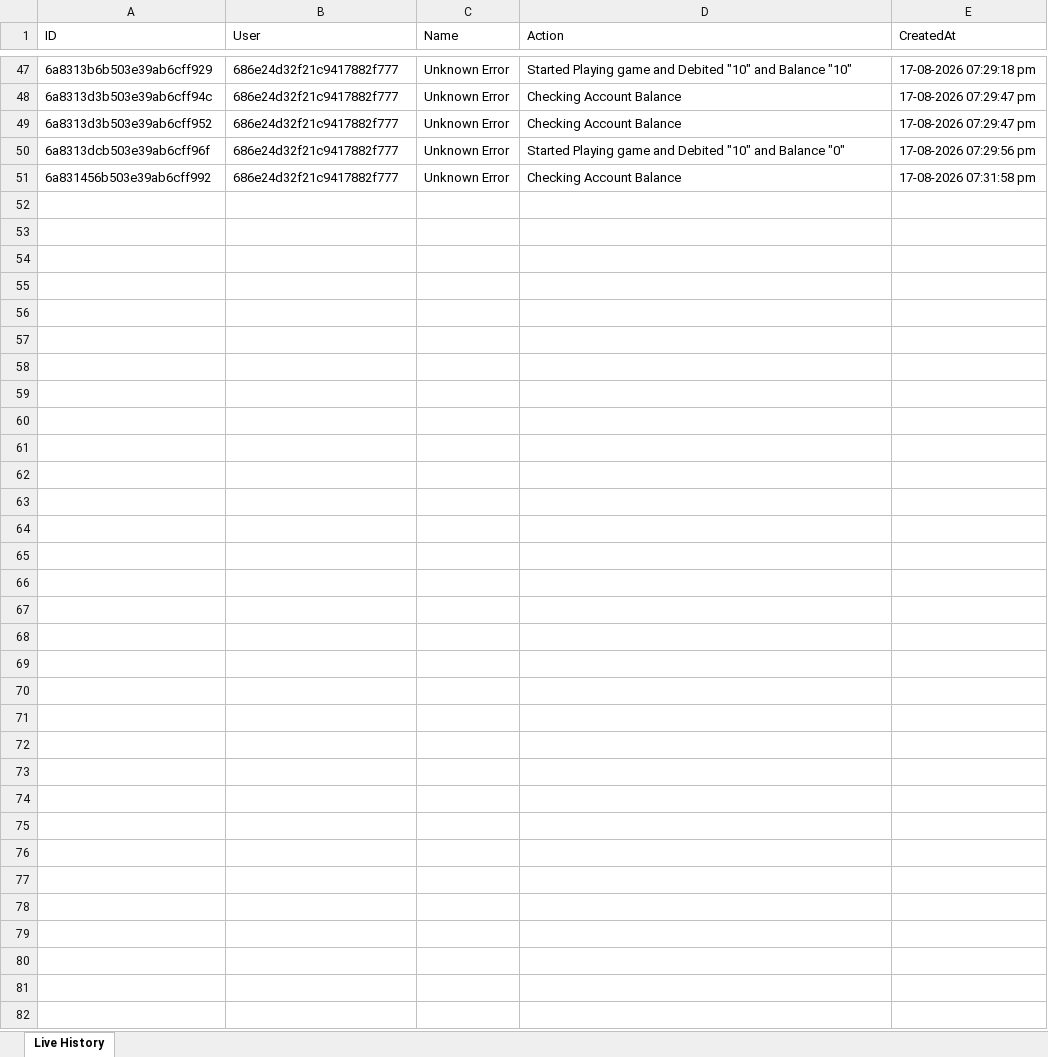
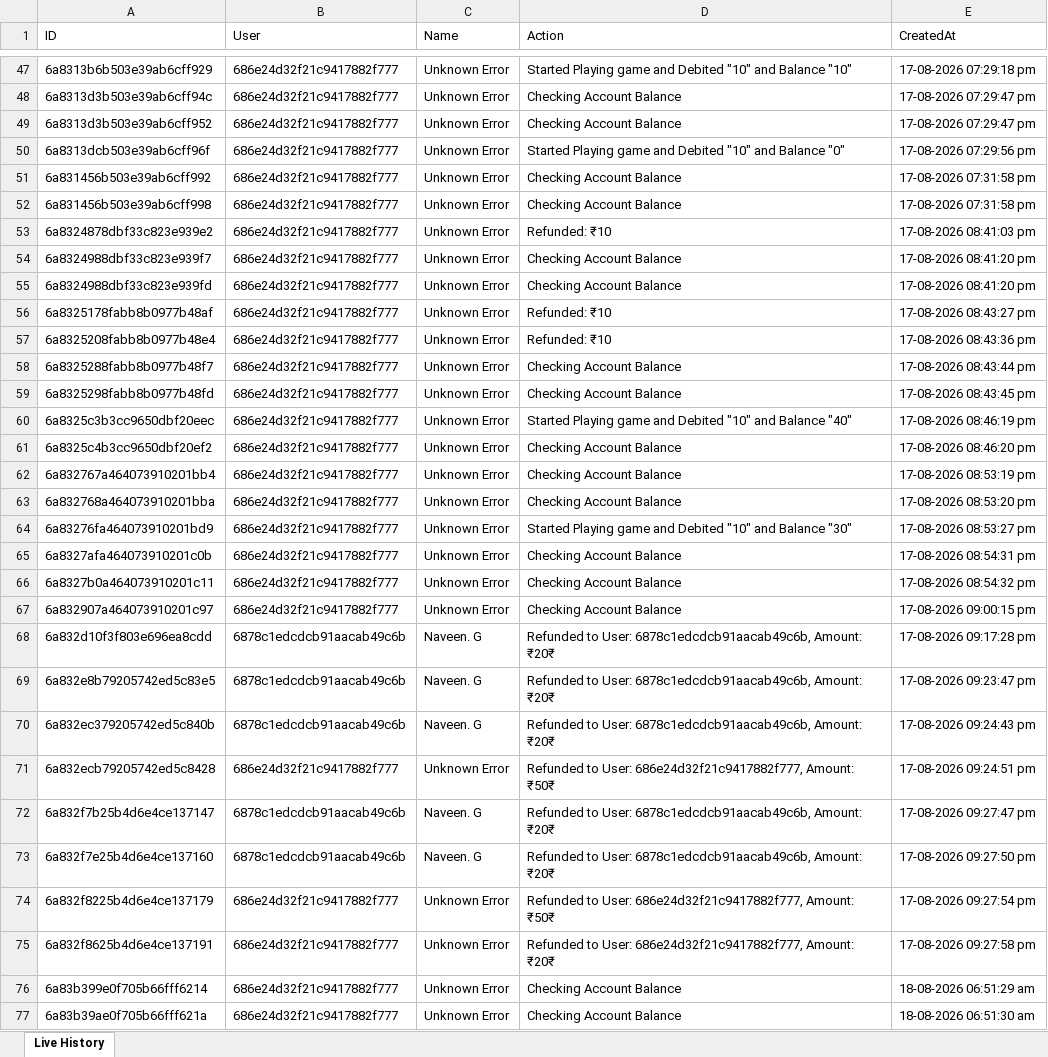
Before and after one commit to unknowne1931/sta_backend, an Excel workbook: live-history.xlsx, sheet Live History, drawn as a sheet; only a part is shown, gaps mark what is left out; values as stored, in another font and other column widths than the file's, no borders; the diff names each change by its address in the sheet, - before the commit and + after, or states it on an @@ line.

```diff
--- a/live-history.xlsx (sheet Live History)
+++ b/live-history.xlsx (sheet Live History)
+row 52: 6a831456b503e39ab6cff998 | 686e24d32f21c9417882f777 | Unknown Error | Checking Account Balance | 17-08-2026 07:31:58 pm
+row 53: 6a8324878dbf33c823e939e2 | 686e24d32f21c9417882f777 | Unknown Error | Refunded: ₹10 | 17-08-2026 08:41:03 pm
+row 54: 6a8324988dbf33c823e939f7 | 686e24d32f21c9417882f777 | Unknown Error | Checking Account Balance | 17-08-2026 08:41:20 pm
+row 55: 6a8324988dbf33c823e939fd | 686e24d32f21c9417882f777 | Unknown Error | Checking Account Balance | 17-08-2026 08:41:20 pm
+row 56: 6a8325178fabb8b0977b48af | 686e24d32f21c9417882f777 | Unknown Error | Refunded: ₹10 | 17-08-2026 08:43:27 pm
+row 57: 6a8325208fabb8b0977b48e4 | 686e24d32f21c9417882f777 | Unknown Error | Refunded: ₹10 | 17-08-2026 08:43:36 pm
+row 58: 6a8325288fabb8b0977b48f7 | 686e24d32f21c9417882f777 | Unknown Error | Checking Account Balance | 17-08-2026 08:43:44 pm
+row 59: 6a8325298fabb8b0977b48fd | 686e24d32f21c9417882f777 | Unknown Error | Checking Account Balance | 17-08-2026 08:43:45 pm
+row 60: 6a8325c3b3cc9650dbf20eec | 686e24d32f21c9417882f777 | Unknown Error | Started Playing game and Debited "10" and Balance "40" | 17-08-2026 08:46:19 pm
+row 61: 6a8325c4b3cc9650dbf20ef2 | 686e24d32f21c9417882f777 | Unknown Error | Checking Account Balance | 17-08-2026 08:46:20 pm
+row 62: 6a832767a464073910201bb4 | 686e24d32f21c9417882f777 | Unknown Error | Checking Account Balance | 17-08-2026 08:53:19 pm
+row 63: 6a832768a464073910201bba | 686e24d32f21c9417882f777 | Unknown Error | Checking Account Balance | 17-08-2026 08:53:20 pm
+row 64: 6a83276fa464073910201bd9 | 686e24d32f21c9417882f777 | Unknown Error | Started Playing game and Debited "10" and Balance "30" | 17-08-2026 08:53:27 pm
+row 65: 6a8327afa464073910201c0b | 686e24d32f21c9417882f777 | Unknown Error | Checking Account Balance | 17-08-2026 08:54:31 pm
+row 66: 6a8327b0a464073910201c11 | 686e24d32f21c9417882f777 | Unknown Error | Checking Account Balance | 17-08-2026 08:54:32 pm
+row 67: 6a832907a464073910201c97 | 686e24d32f21c9417882f777 | Unknown Error | Checking Account Balance | 17-08-2026 09:00:15 pm
+row 68: 6a832d10f3f803e696ea8cdd | 6878c1edcdcb91aacab49c6b | Naveen. G | Refunded to User: 6878c1edcdcb91aacab49c6b, Amount: ₹20₹ | 17-08-2026 09:17:28 pm
+row 69: 6a832e8b79205742ed5c83e5 | 6878c1edcdcb91aacab49c6b | Naveen. G | Refunded to User: 6878c1edcdcb91aacab49c6b, Amount: ₹20₹ | 17-08-2026 09:23:47 pm
+row 70: 6a832ec379205742ed5c840b | 6878c1edcdcb91aacab49c6b | Naveen. G | Refunded to User: 6878c1edcdcb91aacab49c6b, Amount: ₹20₹ | 17-08-2026 09:24:43 pm
+row 71: 6a832ecb79205742ed5c8428 | 686e24d32f21c9417882f777 | Unknown Error | Refunded to User: 686e24d32f21c9417882f777, Amount: ₹50₹ | 17-08-2026 09:24:51 pm
+row 72: 6a832f7b25b4d6e4ce137147 | 6878c1edcdcb91aacab49c6b | Naveen. G | Refunded to User: 6878c1edcdcb91aacab49c6b, Amount: ₹20₹ | 17-08-2026 09:27:47 pm
+row 73: 6a832f7e25b4d6e4ce137160 | 6878c1edcdcb91aacab49c6b | Naveen. G | Refunded to User: 6878c1edcdcb91aacab49c6b, Amount: ₹20₹ | 17-08-2026 09:27:50 pm
+row 74: 6a832f8225b4d6e4ce137179 | 686e24d32f21c9417882f777 | Unknown Error | Refunded to User: 686e24d32f21c9417882f777, Amount: ₹50₹ | 17-08-2026 09:27:54 pm
+row 75: 6a832f8625b4d6e4ce137191 | 686e24d32f21c9417882f777 | Unknown Error | Refunded to User: 686e24d32f21c9417882f777, Amount: ₹20₹ | 17-08-2026 09:27:58 pm
+row 76: 6a83b399e0f705b66fff6214 | 686e24d32f21c9417882f777 | Unknown Error | Checking Account Balance | 18-08-2026 06:51:29 am
+row 77: 6a83b39ae0f705b66fff621a | 686e24d32f21c9417882f777 | Unknown Error | Checking Account Balance | 18-08-2026 06:51:30 am
```
Also changed, not shown: payments.xlsx, 2 other files.
